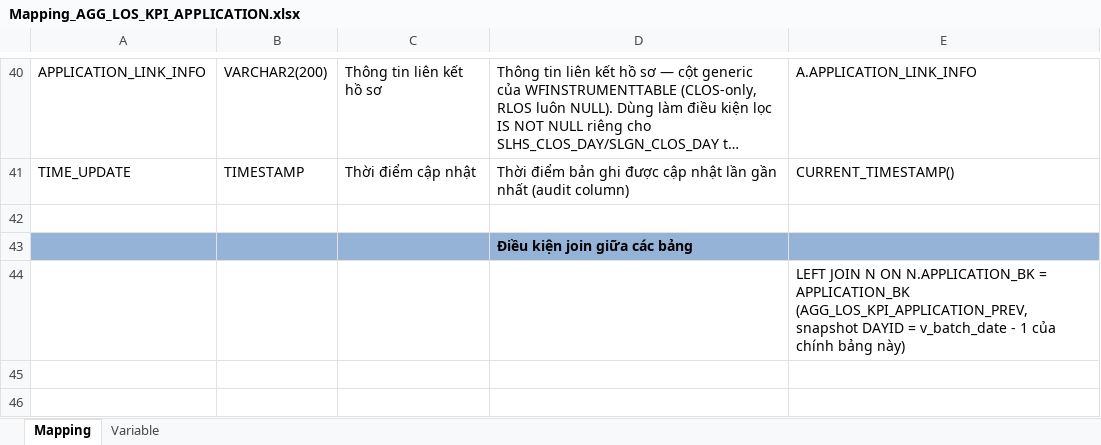
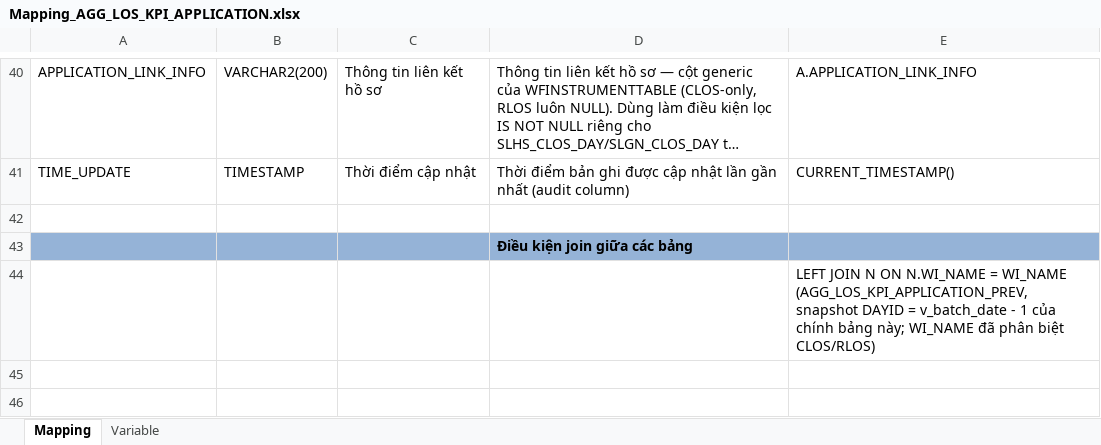
Before and after one commit to chien1198/sb-mapping-gen, an Excel workbook: mapping/PDTD_DTM/Mapping_AGG_LOS_KPI_APPLICATION.xlsx, sheet Mapping, drawn as a sheet; only a part is shown, gaps mark what is left out; long unchanged cells end in …; values as stored, in another font and other column widths than the file's, no borders; the diff covers the shown part only; the diff names each change by its address in the sheet, - before the commit and + after, or states it on an @@ line.

```diff
--- a/mapping/PDTD_DTM/Mapping_AGG_LOS_KPI_APPLICATION.xlsx (sheet Mapping)
+++ b/mapping/PDTD_DTM/Mapping_AGG_LOS_KPI_APPLICATION.xlsx (sheet Mapping)
-E44: …N ON N.APPLICATION_BK = APPLICATION_BK (AGG_LOS_KPI_APPLICATION_PREV, snapshot DAYID = v_batch_date - 1 của chính bảng này)
+E44: …N ON N.WI_NAME = WI_NAME (AGG_LOS_KPI_APPLICATION_PREV, snapshot DAYID = v_batch_date - 1 của chính bảng này; WI_NAME đã phân biệt CLOS/RLOS)
```
Also changed, not shown: 4 edited cells elsewhere in this sheet, 9 other files.
